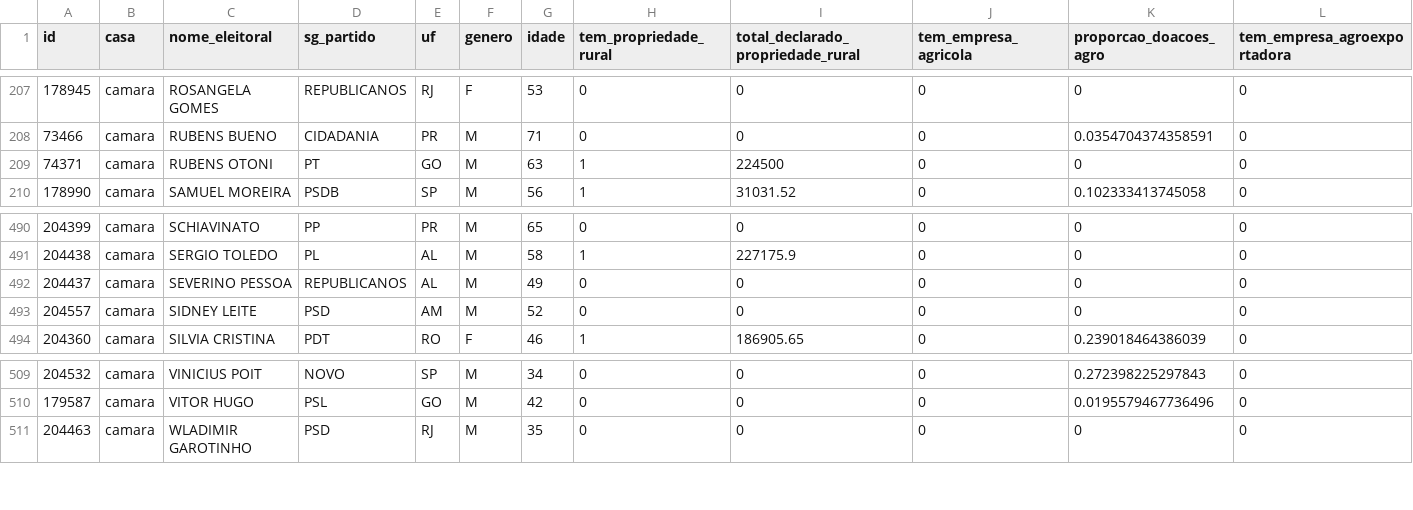
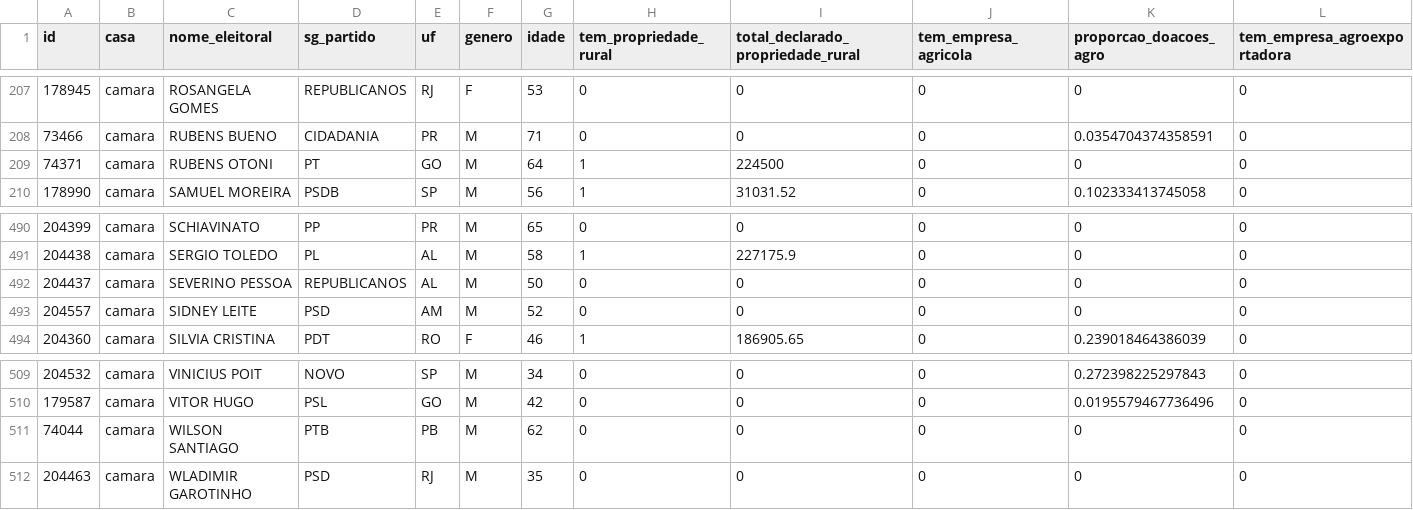
Before and after one commit to parlametria/perfil-parlamentar-dados, a CSV file: parlametria/raw_data/dados_perfil_mais.csv, drawn as a sheet; only a part is shown, gaps mark what is left out; rows hold the shown columns only; the diff names each change by its address in the sheet, - before the commit and + after, or states it on an @@ line.

```diff
--- a/parlametria/raw_data/dados_perfil_mais.csv
+++ b/parlametria/raw_data/dados_perfil_mais.csv
-G209 (idade): 63
+G209 (idade): 64
-G492 (idade): 49
+G492 (idade): 50
+row 511: 74044 | camara | WILSON SANTIAGO | PTB | PB | M | 62 | 0 | 0 | 0 | 0 | 0
```
Also changed, not shown: bd/data/aderencia.csv, bd/data/atividades_economicas_empresas.csv, 12 other files.
